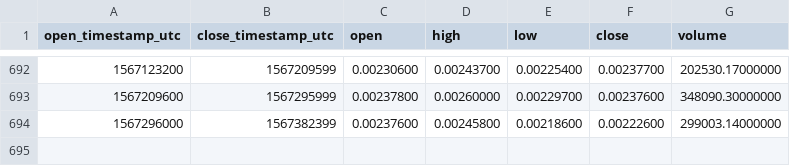
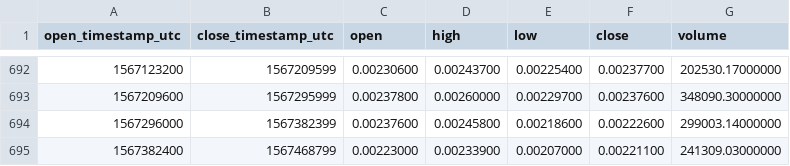
Before and after one commit to cryptobigbro/binance-MTLETH, a CSV file: binance-MTLETH-1d.csv, drawn as a sheet; only a part is shown, gaps mark what is left out; the diff names each change by its address in the sheet, - before the commit and + after, or states it on an @@ line.

Commit message:
Update OHLCV data.

```diff
--- a/binance-MTLETH-1d.csv
+++ b/binance-MTLETH-1d.csv
+row 695: 1567382400 | 1567468799 | 0.00223000 | 0.00233900 | 0.00207000 | 0.00221100 | 241309.03000000
```
Also changed, not shown: 1 other file.
